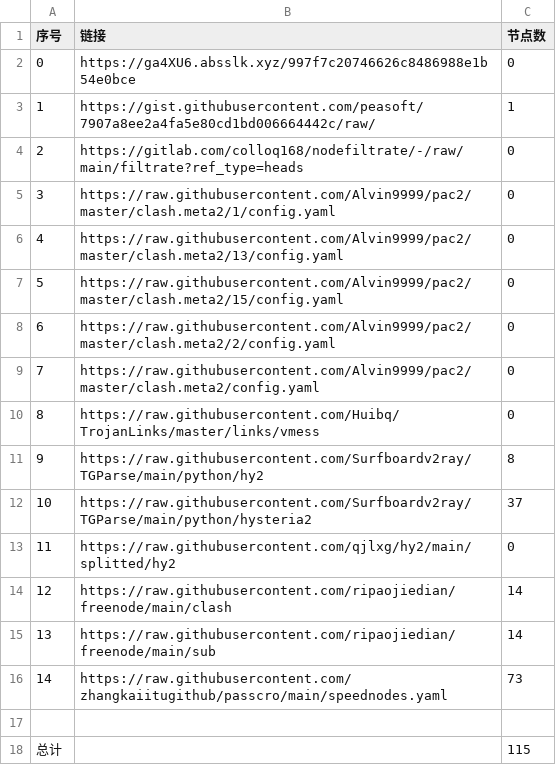
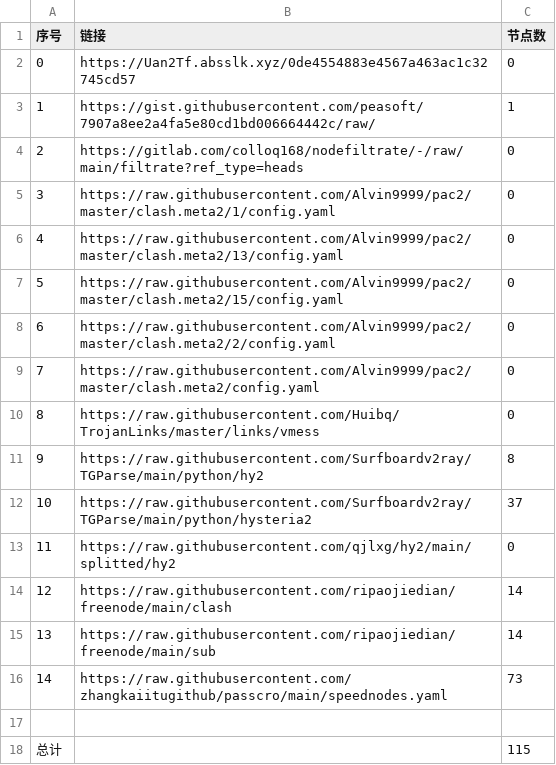
Before and after one commit to gp5061127/NoMoreWalls, a CSV file: list_result.csv, drawn as a sheet.

```diff
--- a/list_result.csv
+++ b/list_result.csv
@@ -1,3 +1,3 @@
 序号,链接,节点数
-0,https://ga4XU6.absslk.xyz/997f7c20746626c8486988e1b54e0bce,0
+0,https://Uan2Tf.absslk.xyz/0de4554883e4567a463ac1c32745cd57,0
 1,https://gist.githubusercontent.com/peasoft/7907a8ee2a4fa5e80cd1bd006664442c/raw/,1
```
Also changed, not shown: 3 other files.
